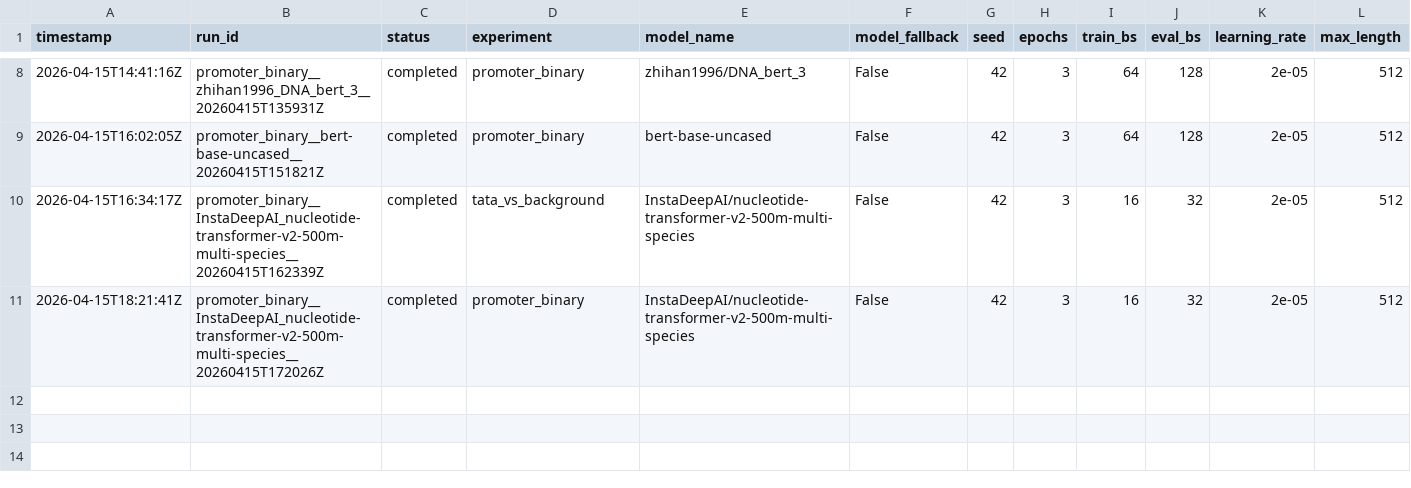
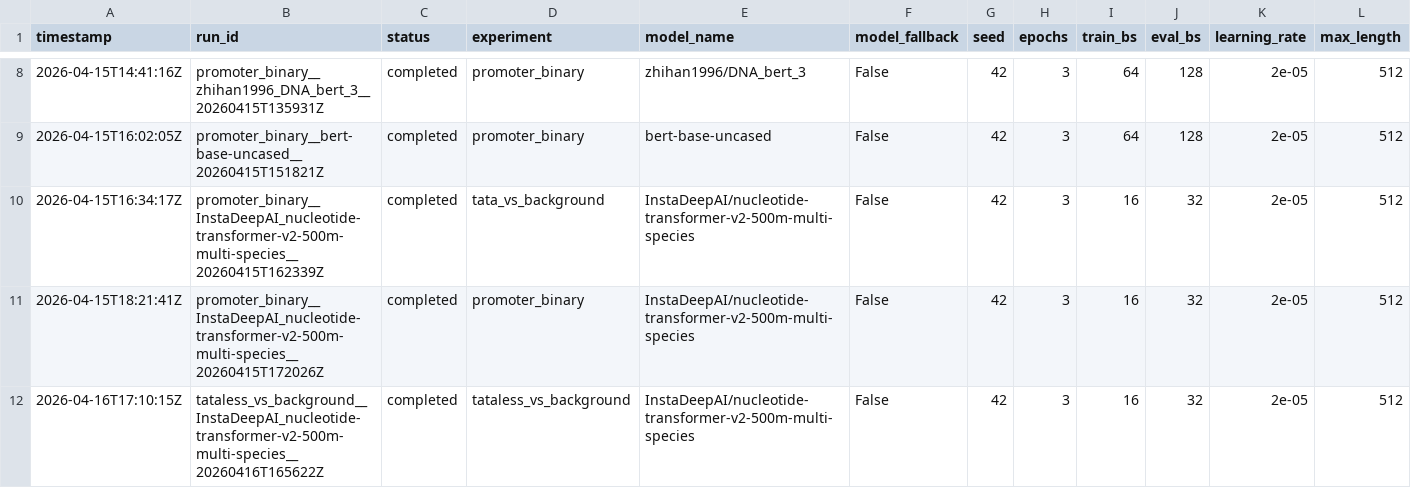
Before and after one commit to trampo-tech/dnaberts-benchmark, a CSV file: reports/benchmark_results.csv, drawn as a sheet; only a part is shown, gaps mark what is left out; rows hold the shown columns only; the diff names each change by its address in the sheet, - before the commit and + after, or states it on an @@ line.

```diff
--- a/reports/benchmark_results.csv
+++ b/reports/benchmark_results.csv
+row 12: 2026-04-16T17:10:15Z | tataless_vs_background__InstaDeepAI_nucleotide-transformer-v2-500m-multi-species__20260416T165622Z | completed | tataless_vs_background | InstaDeepAI/nucleotide-transformer-v2-500m-multi-species | False | 42 | 3 | 16 | 32 | 2e-05 | 512
```
Also changed, not shown: 3 other files.
